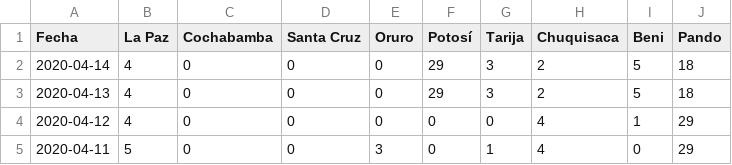
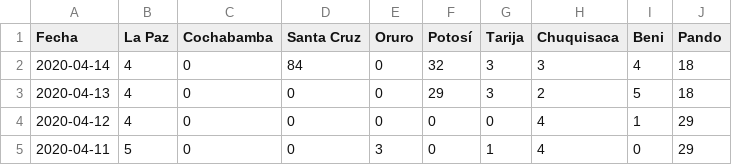
Before and after one commit to mauforonda/covid19-bolivia, a CSV file: sospechosos.csv, drawn as a sheet; only a part is shown.

Commit message:
[ci] confirmados, recuperados, sospechosos, descartados en La Paz, Cochabamba, Santa Cruz, Oruro

```diff
--- a/sospechosos.csv
+++ b/sospechosos.csv
@@ -1,3 +1,3 @@
 Fecha,La Paz,Cochabamba,Santa Cruz,Oruro,Potosí,Tarija,Chuquisaca,Beni,Pando
-2020-04-14,4,0,0,0,29,3,2,5,18
+2020-04-14,4,0,84,0,32,3,3,4,18
 2020-04-13,4,0,0,0,29,3,2,5,18
```
Also changed, not shown: confirmados.csv, descartados.csv, 3 other files.
